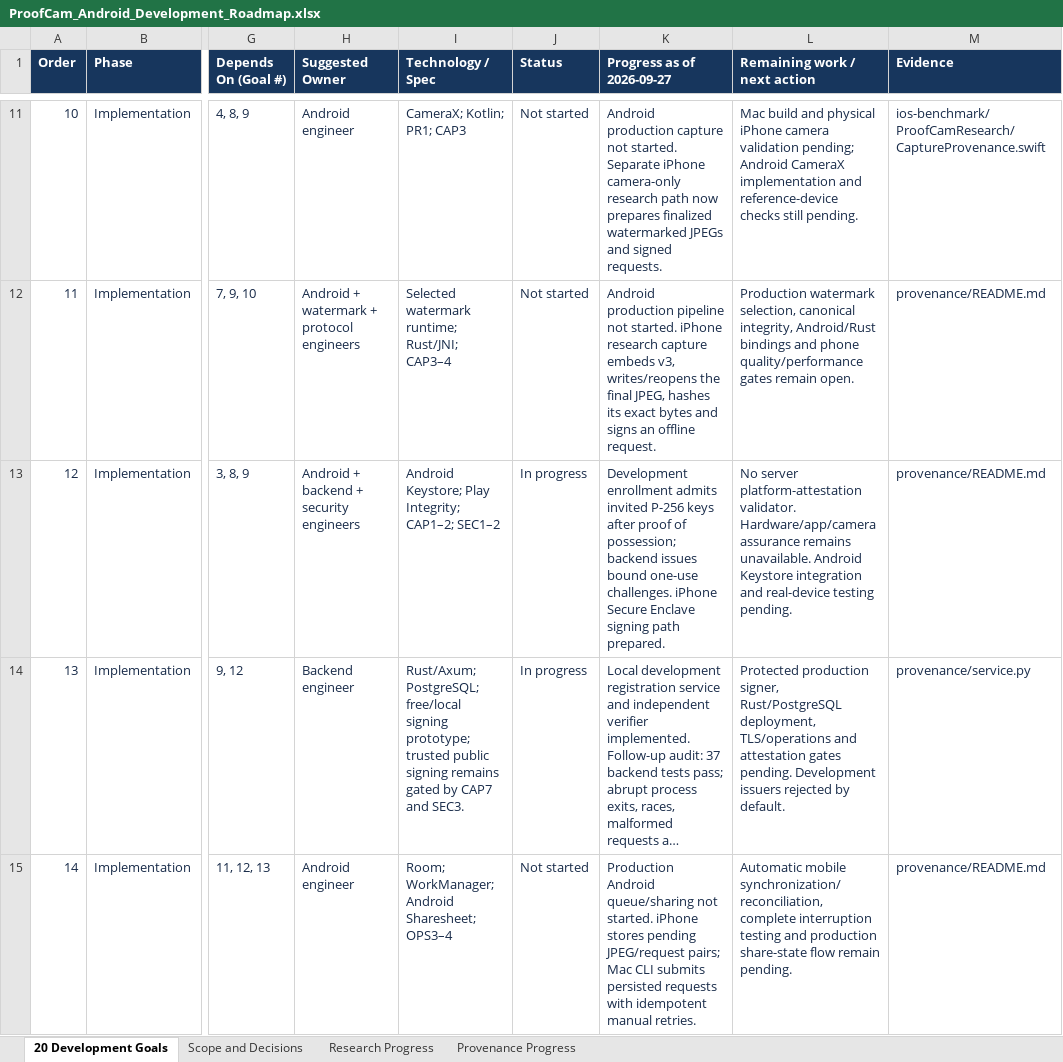
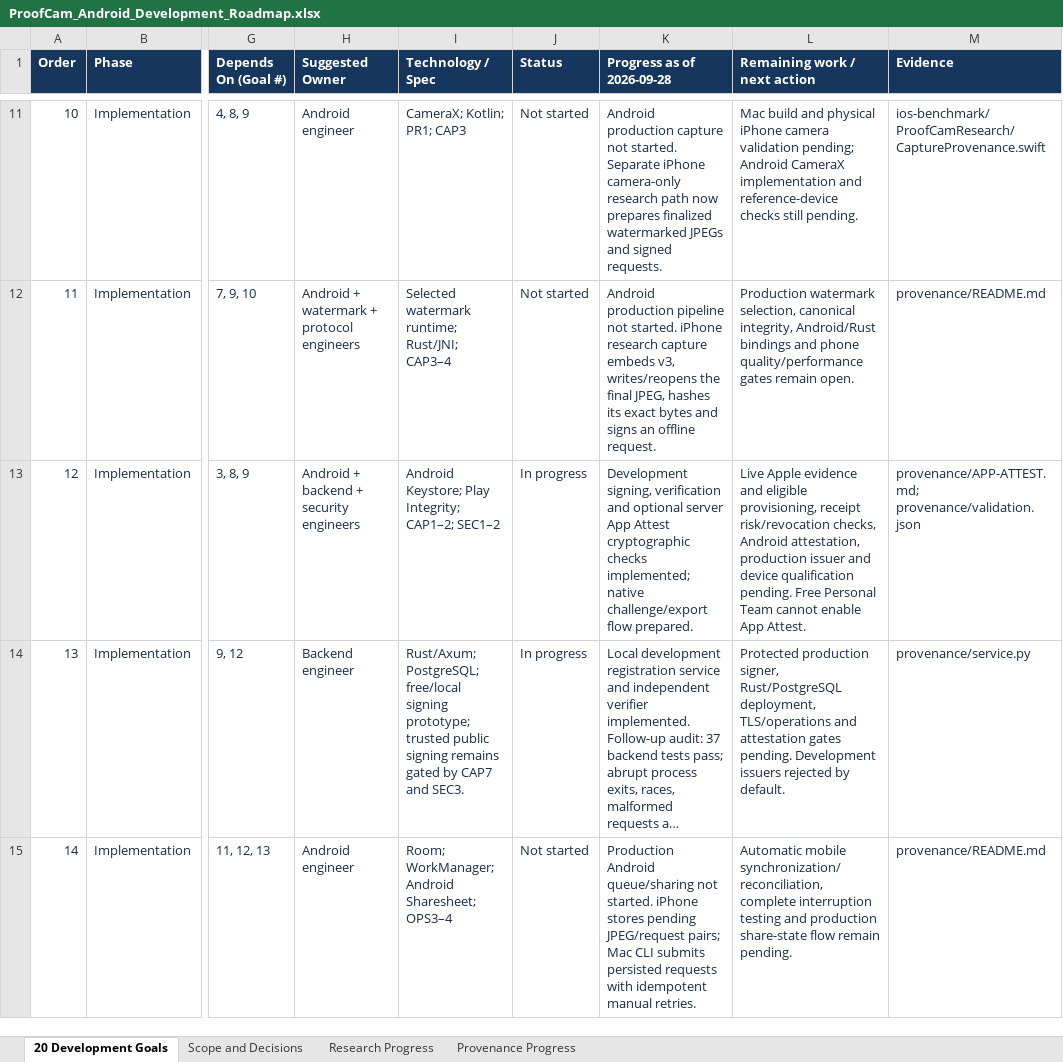
Before and after one commit to a4maan/ProofCam, an Excel workbook: ProofCam_Android_Development_Roadmap.xlsx, sheet 20 Development Goals, drawn as a sheet; only a part is shown, gaps mark what is left out; long unchanged cells end in …; values as stored, in another font and other column widths than the file's, no borders; table styles not drawn; the diff names each change by its address in the sheet, - before the commit and + after, or states it on an @@ line.

Commit message:
Add opt-in App Attest validation and iPhone evidence handoff

```diff
--- a/ProofCam_Android_Development_Roadmap.xlsx (sheet 20 Development Goals)
+++ b/ProofCam_Android_Development_Roadmap.xlsx (sheet 20 Development Goals)
-K1: Progress as of 2026-09-27
+K1: Progress as of 2026-09-28
-K13 (Progress as of 2026-09-28): Development enrollment admits invited P-256 keys after proof of possession; backend issues bound one-use challenges. iPhone Secure Enclave signing path prepared.
+K13 (Progress as of 2026-09-28): Development signing, verification and optional server App Attest cryptographic checks implemented; native challenge/export flow prepared.
-L13 (Remaining work / next action): No server platform-attestation validator. Hardware/app/camera assurance remains unavailable. Android Keystore integration and real-device testing pending.
+L13 (Remaining work / next action): Live Apple evidence and eligible provisioning, receipt risk/revocation checks, Android attestation, production issuer and device qualification pending. Free Personal Team cannot enable App Attest.
-M13 (Evidence): provenance/README.md
+M13 (Evidence): provenance/APP-ATTEST.md; provenance/validation.json
```
Also changed, not shown: sheet Provenance Progress, sheet Scope and Decisions, 24 other files.
